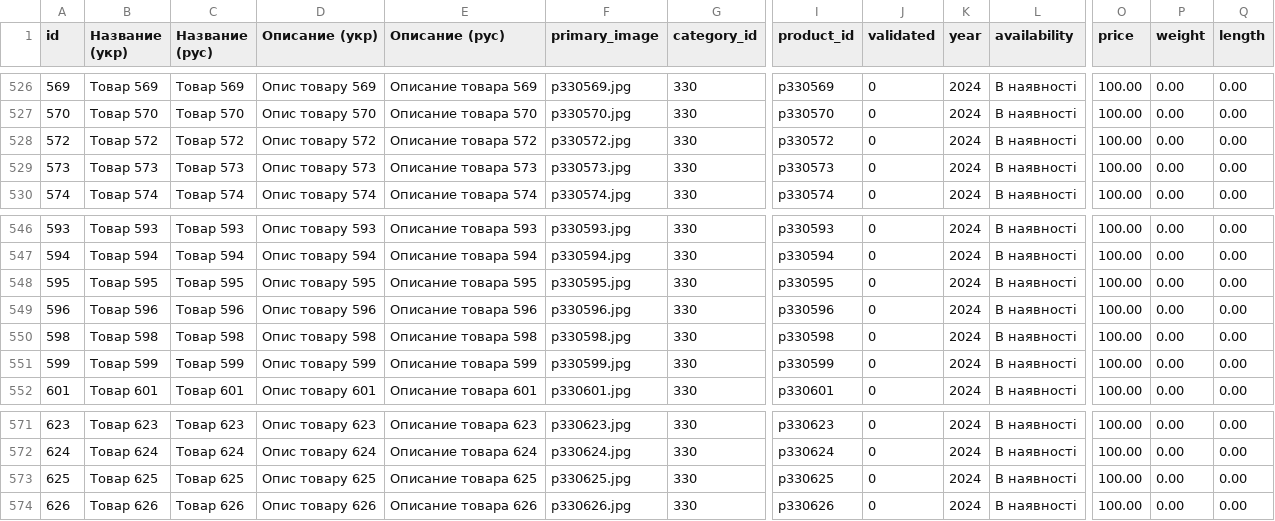
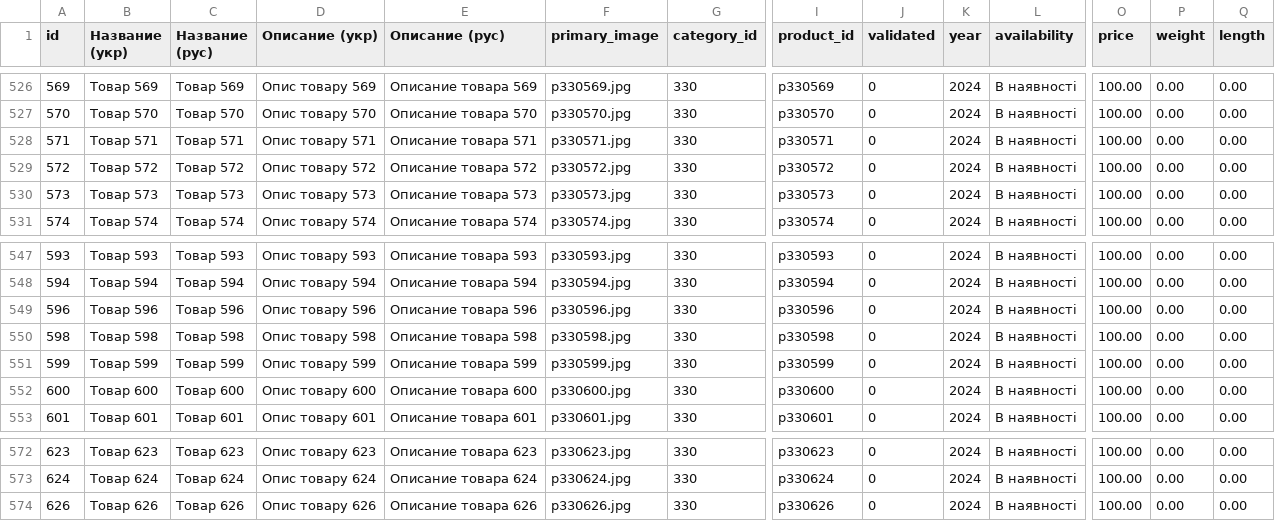
Before and after one commit to vgogunsky-tech/fun-dacha, a CSV file: data/list.csv, drawn as a sheet; only a part is shown, gaps mark what is left out; removed rows and columns are numbered as before the commit, all else as after; rows hold the shown columns only; the diff names each change by its address in the sheet, - before the commit and + after, or states it on an @@ line.

Commit message:
Delete product 625 via webapp

```diff
--- a/data/list.csv
+++ b/data/list.csv
+row 528: 571 | Tовар 571 | Товар 571 | Опис товару 571 | Описание товара 571 | p330571.jpg | 330 | p330571 | 0 | 2024 | В наявності | 100.00 | 0.00 | 0.00
-row 548: 595 | Tовар 595 | Товар 595 | Опис товару 595 | Описание товара 595 | p330595.jpg | 330 | p330595 | 0 | 2024 | В наявності | 100.00 | 0.00 | 0.00
+row 552: 600 | Tовар 600 | Товар 600 | Опис товару 600 | Описание товара 600 | p330600.jpg | 330 | p330600 | 0 | 2024 | В наявності | 100.00 | 0.00 | 0.00
-row 573: 625 | Tовар 625 | Товар 625 | Опис товару 625 | Описание товара 625 | p330625.jpg | 330 | p330625 | 0 | 2024 | В наявності | 100.00 | 0.00 | 0.00
```
